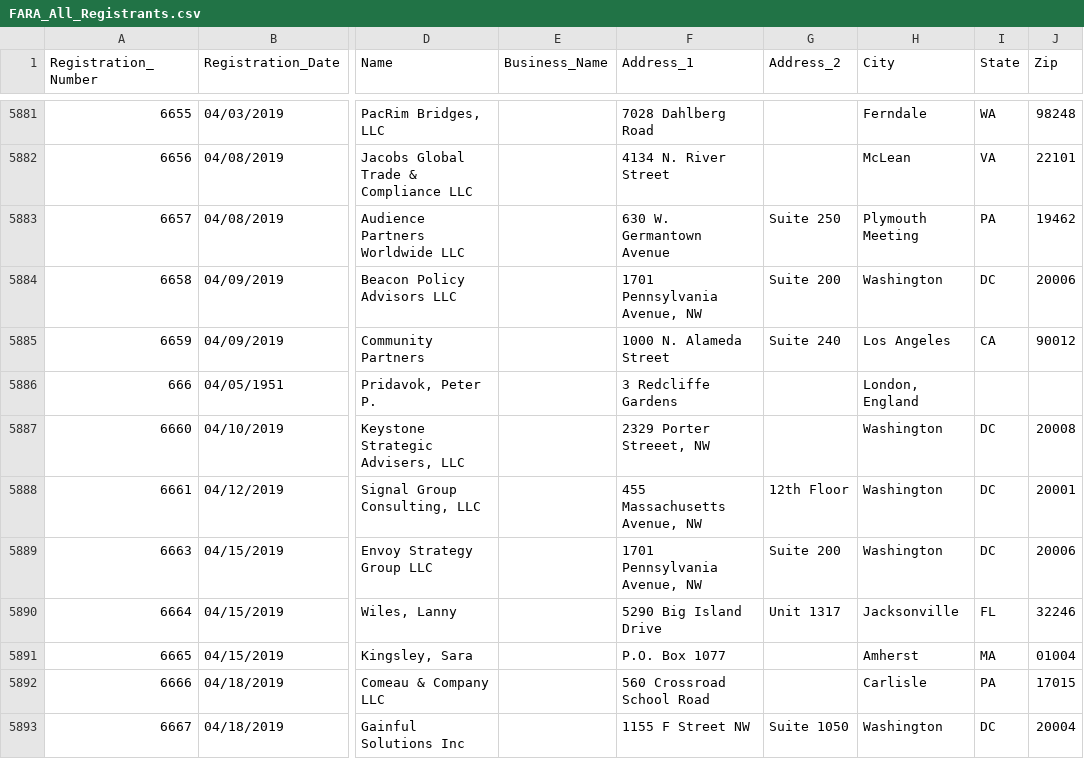
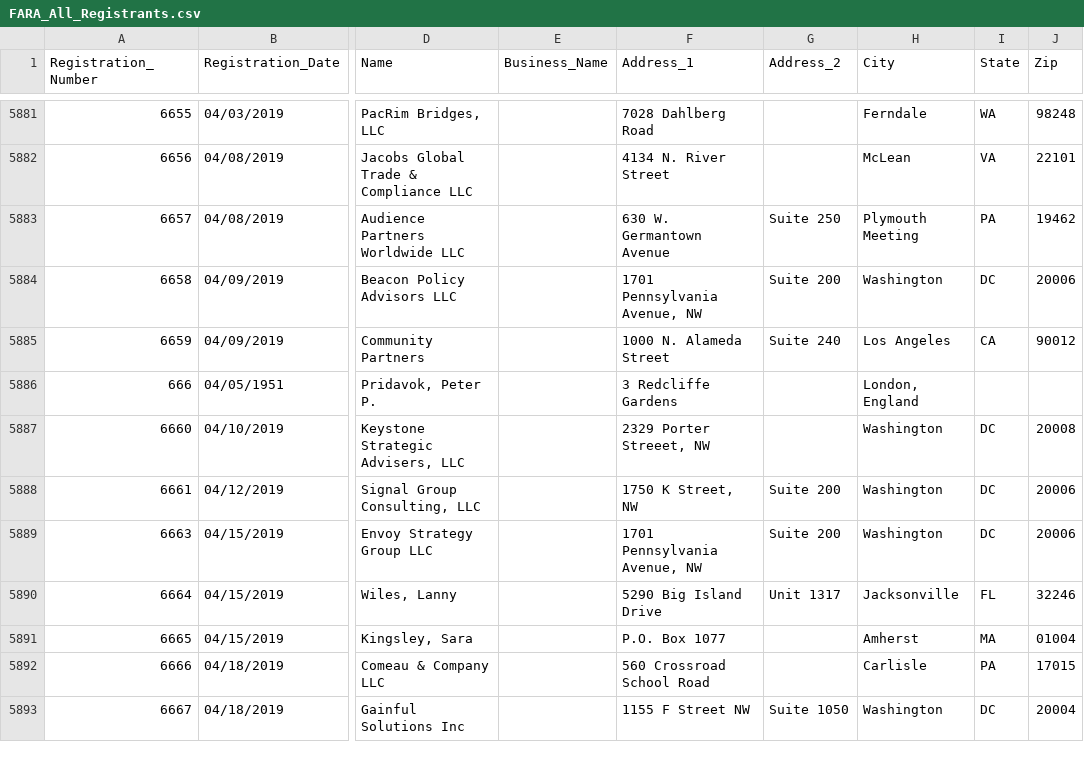
Before and after one commit to simonw/fara-history, a CSV file: FARA_All_Registrants.csv, drawn as a sheet; only a part is shown, gaps mark what is left out; the diff names each change by its address in the sheet, - before the commit and + after, or states it on an @@ line.

Commit message:
1 row changed
  Registration_Number: 6661
    Address_1: "455 Massachusetts Avenue, NW" => "1750 K Street, NW"
    Address_2: "12th Floor" => "Suite 200"
    Zip: "20001" => "20006"

[skip ci]

```diff
--- a/FARA_All_Registrants.csv
+++ b/FARA_All_Registrants.csv
-F5888 (Address_1): 455 Massachusetts Avenue, NW
+F5888 (Address_1): 1750 K Street, NW
-G5888 (Address_2): 12th Floor
+G5888 (Address_2): Suite 200
-J5888 (Zip): 20001
+J5888 (Zip): 20006
```
